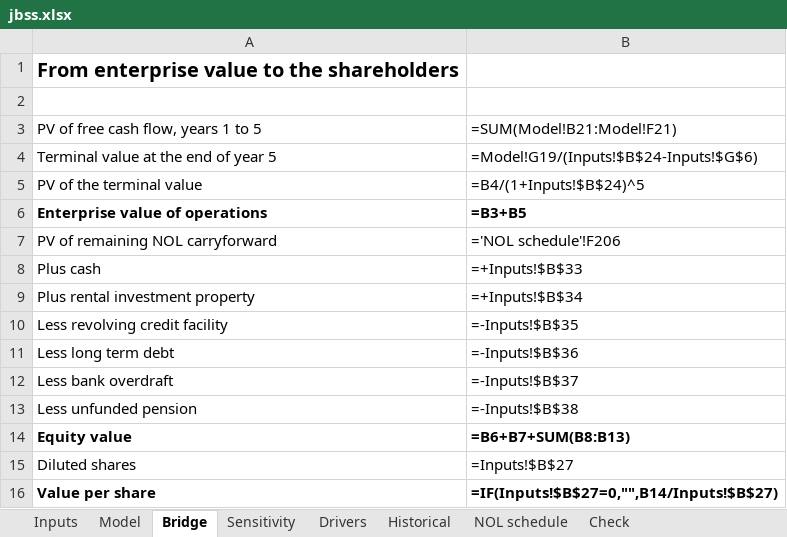
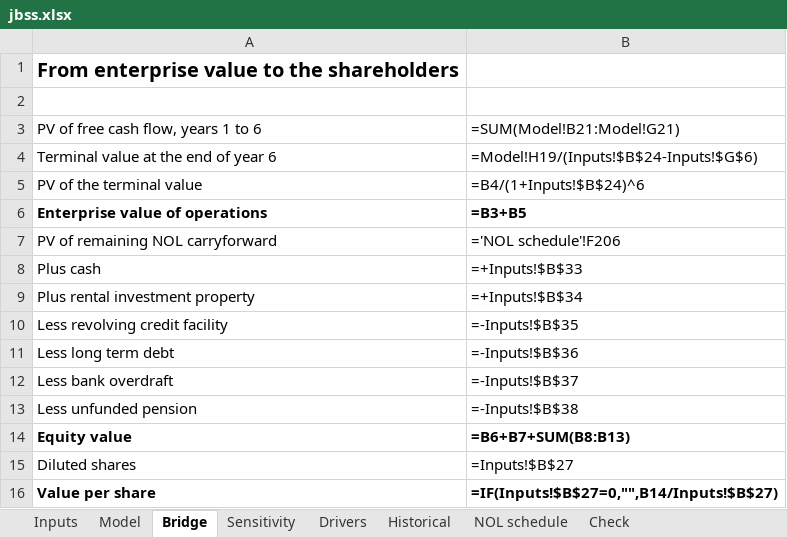
Before and after one commit to kerryback/homepage, an Excel workbook: docs/jbss/jbss.xlsx, sheet Bridge, drawn as a sheet; values as stored, in another font and other column widths than the file's, no borders; formulas without a stored value are shown as written; the diff names each change by its address in the sheet, - before the commit and + after, or states it on an @@ line.

```diff
--- a/docs/jbss/jbss.xlsx (sheet Bridge)
+++ b/docs/jbss/jbss.xlsx (sheet Bridge)
-A3: PV of free cash flow, years 1 to 5
+A3: PV of free cash flow, years 1 to 6
-B3: =SUM(Model!B21:Model!F21)
+B3: =SUM(Model!B21:Model!G21)
-A4: Terminal value at the end of year 5
+A4: Terminal value at the end of year 6
-B4: =Model!G19/(Inputs!$B$24-Inputs!$G$6)
+B4: =Model!H19/(Inputs!$B$24-Inputs!$G$6)
-B5: =B4/(1+Inputs!$B$24)^5
+B5: =B4/(1+Inputs!$B$24)^6
```
Also changed, not shown: sheet Check, jbss/jbss.xlsx, 4 other files.
